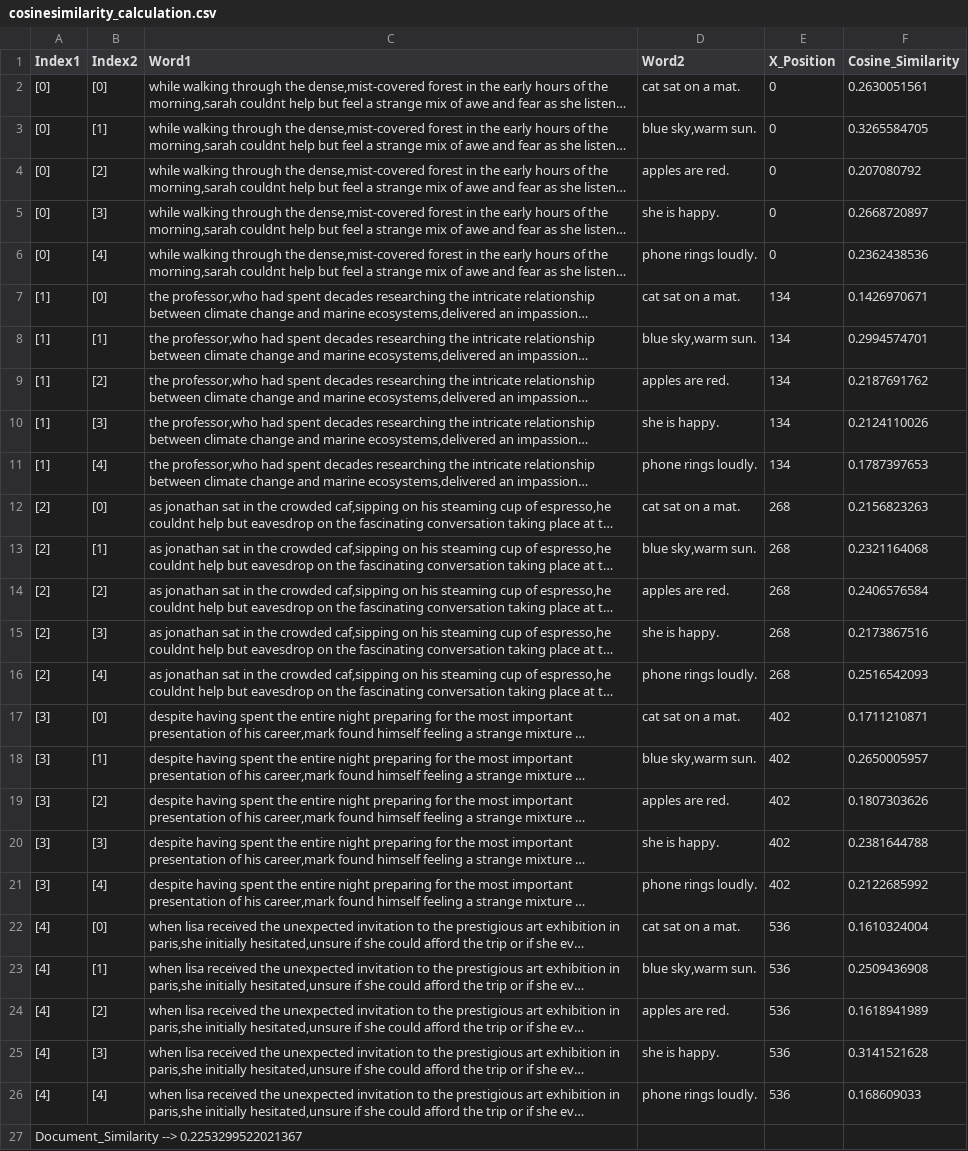
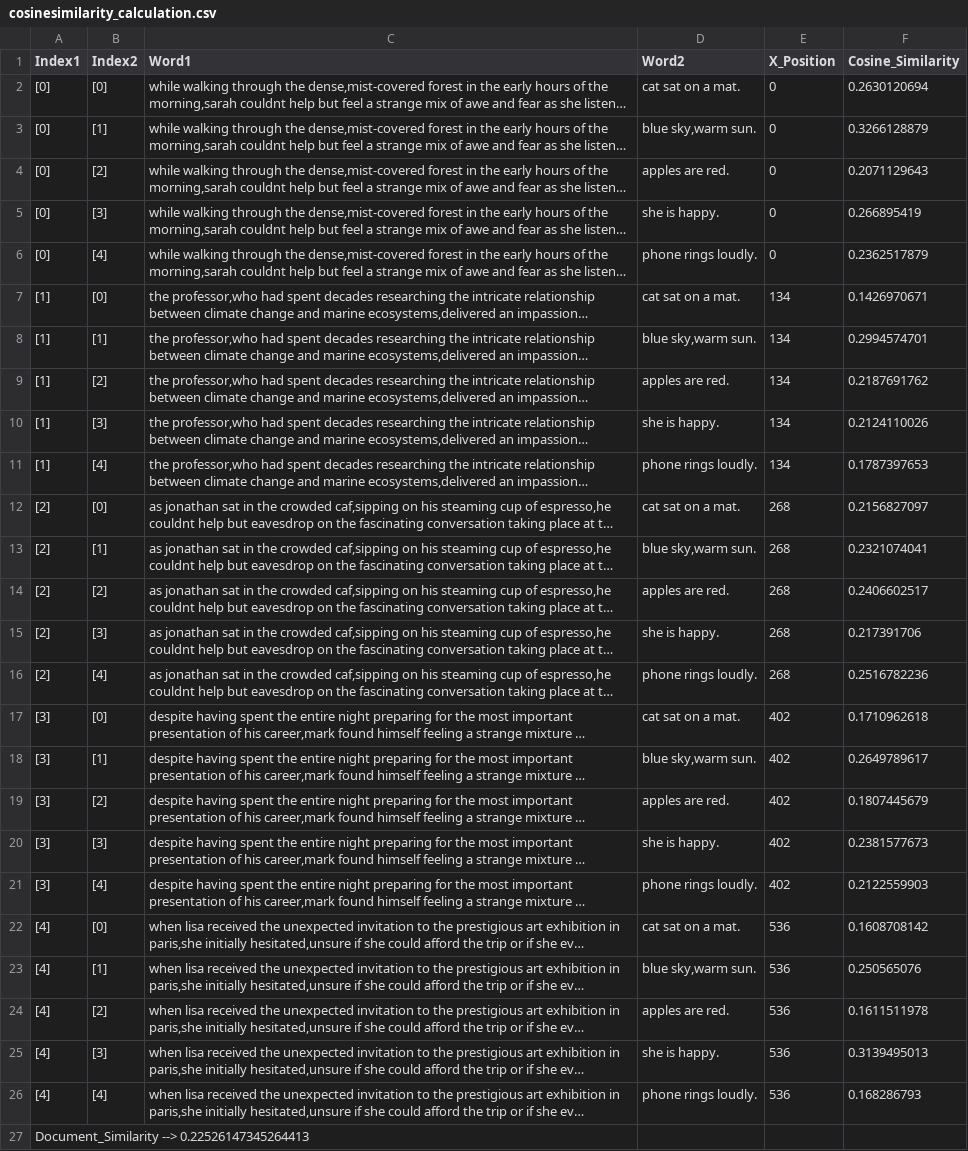
Before and after one commit to PatelAman09/semantic-analysis, a CSV file: Semantic_Analysis/Semantic_Analysis/CSVOutput/cosinesimilarity_calculation.csv, drawn as a sheet; long unchanged cells end in …; the diff names each change by its address in the sheet, - before the commit and + after, or states it on an @@ line.

```diff
--- a/Semantic_Analysis/Semantic_Analysis/CSVOutput/cosinesimilarity_calculation.csv
+++ b/Semantic_Analysis/Semantic_Analysis/CSVOutput/cosinesimilarity_calculation.csv
-F2 (Cosine_Similarity): 0.2630051561
+F2 (Cosine_Similarity): 0.2630120694
-F3 (Cosine_Similarity): 0.3265584705
+F3 (Cosine_Similarity): 0.3266128879
-F4 (Cosine_Similarity): 0.207080792
+F4 (Cosine_Similarity): 0.2071129643
-F5 (Cosine_Similarity): 0.2668720897
+F5 (Cosine_Similarity): 0.266895419
-F6 (Cosine_Similarity): 0.2362438536
+F6 (Cosine_Similarity): 0.2362517879
-F12 (Cosine_Similarity): 0.2156823263
+F12 (Cosine_Similarity): 0.2156827097
-F13 (Cosine_Similarity): 0.2321164068
+F13 (Cosine_Similarity): 0.2321074041
-F14 (Cosine_Similarity): 0.2406576584
+F14 (Cosine_Similarity): 0.2406602517
-F15 (Cosine_Similarity): 0.2173867516
+F15 (Cosine_Similarity): 0.217391706
-F16 (Cosine_Similarity): 0.2516542093
+F16 (Cosine_Similarity): 0.2516782236
-F17 (Cosine_Similarity): 0.1711210871
+F17 (Cosine_Similarity): 0.1710962618
-F18 (Cosine_Similarity): 0.2650005957
+F18 (Cosine_Similarity): 0.2649789617
-F19 (Cosine_Similarity): 0.1807303626
+F19 (Cosine_Similarity): 0.1807445679
-F20 (Cosine_Similarity): 0.2381644788
+F20 (Cosine_Similarity): 0.2381577673
-F21 (Cosine_Similarity): 0.2122685992
+F21 (Cosine_Similarity): 0.2122559903
-F22 (Cosine_Similarity): 0.1610324004
+F22 (Cosine_Similarity): 0.1608708142
-F23 (Cosine_Similarity): 0.2509436908
+F23 (Cosine_Similarity): 0.250565076
-F24 (Cosine_Similarity): 0.1618941989
+F24 (Cosine_Similarity): 0.1611511978
-F25 (Cosine_Similarity): 0.3141521628
+F25 (Cosine_Similarity): 0.3139495013
-F26 (Cosine_Similarity): 0.168609033
+F26 (Cosine_Similarity): 0.168286793
-A27 (Index1): Document_Similarity --> 0.2253299522021367
+A27 (Index1): Document_Similarity --> 0.22526147345264413
```
Also changed, not shown: Semantic_Analysis/Semantic_Analysis/Embeddingoutput/embedding_input_vector_1.csv, 40 other files.
